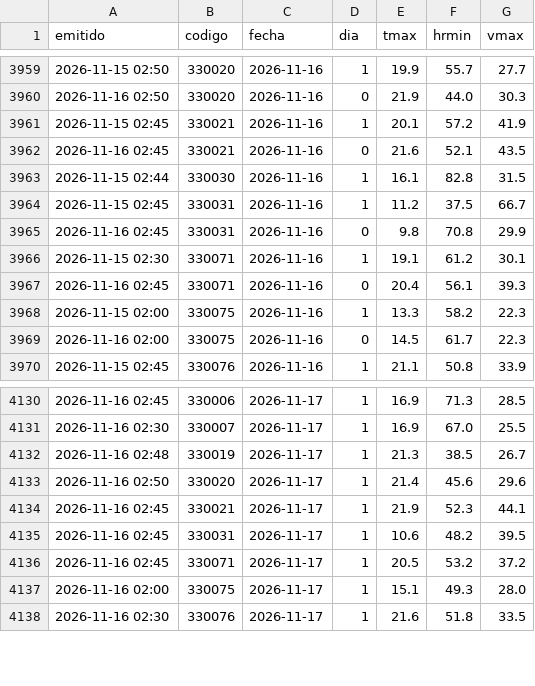
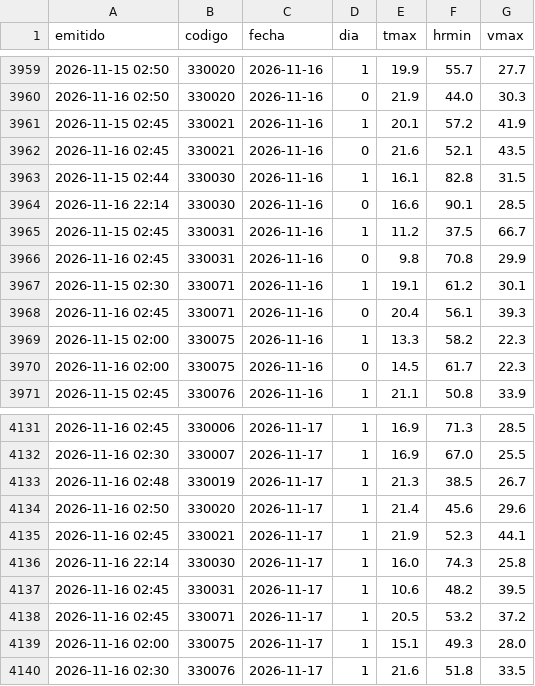
Before and after one commit to PanchoDigevo/earth2-chile-verificacion, a CSV file: estaciones/datos/dmc_riesgo_pron.csv, drawn as a sheet; only a part is shown, gaps mark what is left out; the diff names each change by its address in the sheet, - before the commit and + after, or states it on an @@ line.

```diff
--- a/estaciones/datos/dmc_riesgo_pron.csv
+++ b/estaciones/datos/dmc_riesgo_pron.csv
+row 3964: 2026-11-16 22:14 | 330030 | 2026-11-16 | 0 | 16.6 | 90.1 | 28.5
+row 4136: 2026-11-16 22:14 | 330030 | 2026-11-17 | 1 | 16.0 | 74.3 | 25.8
```
Also changed, not shown: estaciones/datos/dmc_extremos.csv, estaciones/datos/dmc_pron/aaa.csv, 11 other files.
